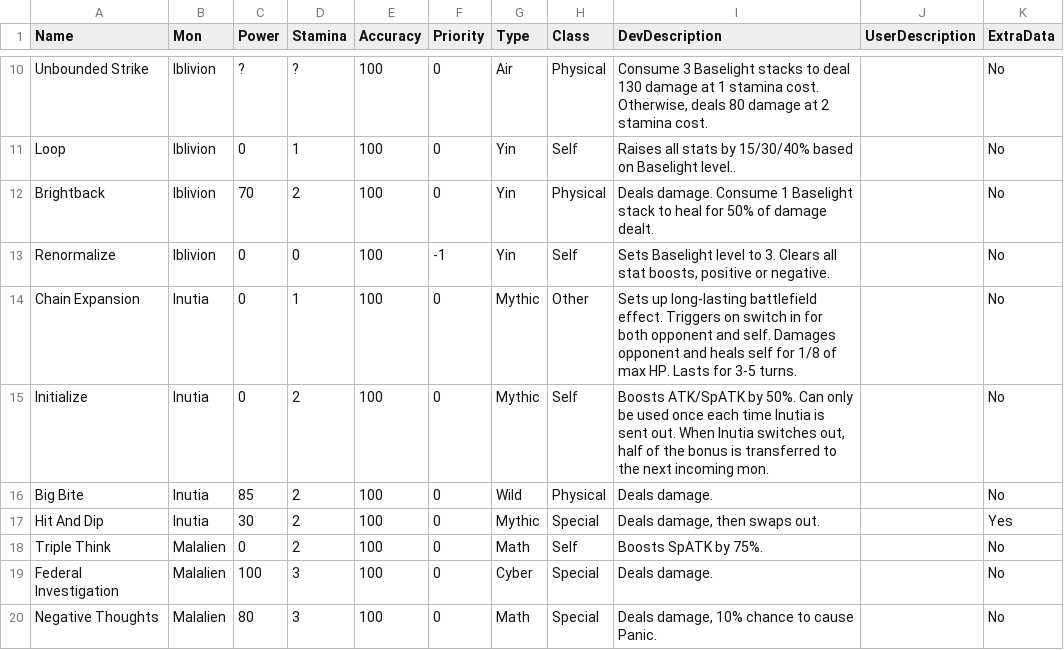
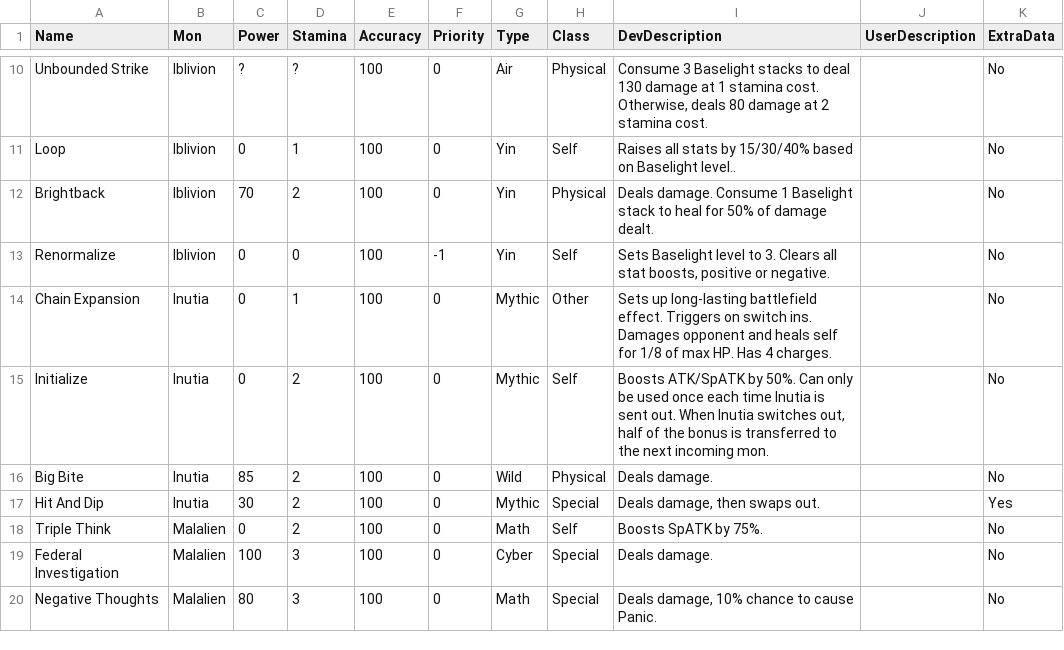
Before and after one commit to sudo-owen/chomp, a CSV file: drool/moves.csv, drawn as a sheet; only a part is shown, gaps mark what is left out.

```diff
--- a/drool/moves.csv
+++ b/drool/moves.csv
@@ -13,3 +13,3 @@ Brightback,Iblivion,70,2,100,0,Yin,Physical,"Deals damage. Consume 1 Baselight s
 Renormalize,Iblivion,0,0,100,-1,Yin,Self,"Sets Baselight level to 3. Clears all stat boosts, positive or negative.",,No
-Chain Expansion,Inutia,0,1,100,0,Mythic,Other,Sets up long-lasting battlefield effect. Triggers on switch in for both opponent and self. Damages opponent and heals self for 1/8 of max HP. Lasts for 3-5 turns.,,No
+Chain Expansion,Inutia,0,1,100,0,Mythic,Other,Sets up long-lasting battlefield effect. Triggers on switch ins. Damages opponent and heals self for 1/8 of max HP. Has 4 charges.,,No
 Initialize,Inutia,0,2,100,0,Mythic,Self,"Boosts ATK/SpATK by 50%. Can only be used once each time Inutia is sent out. When Inutia switches out, half of the bonus is transferred to the next incoming mon.",,No
```
Also changed, not shown: drool/mons.csv, 4 other files.
